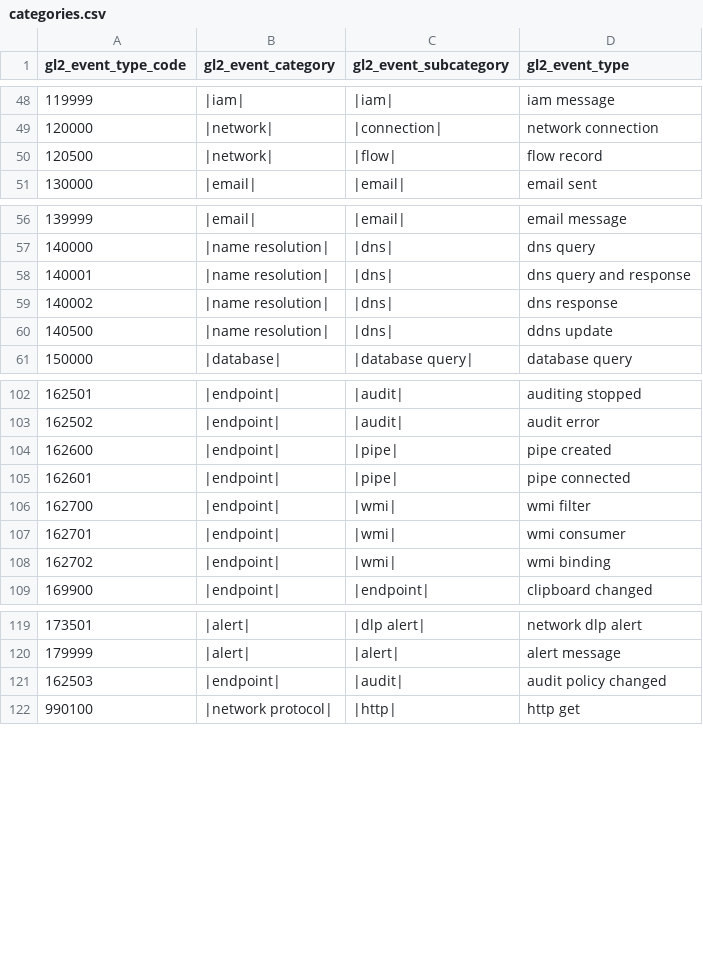
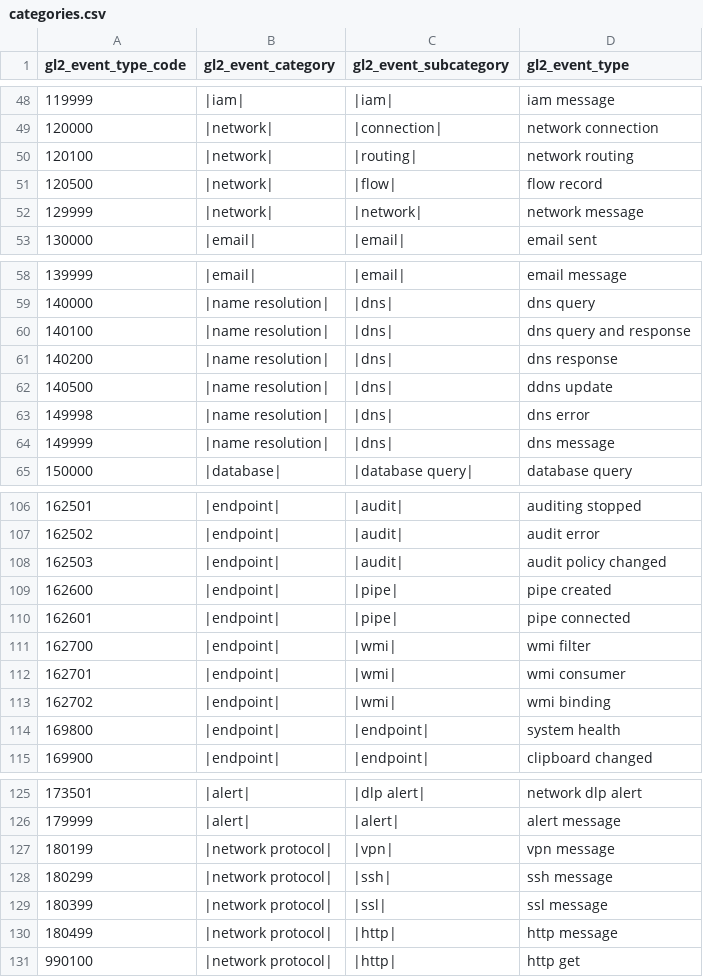
Before and after one commit to Graylog2/graylog-schema, a CSV file: source/category/categories.csv, drawn as a sheet; only a part is shown, gaps mark what is left out.

Commit message:
Updated category map
Updated category lookup map after changes to Name Resolution - DNS Query subcategorization.

```diff
--- a/source/category/categories.csv
+++ b/source/category/categories.csv
@@ -49,3 +49,5 @@
 "120000","|network|","|connection|","network connection"
+"120100","|network|","|routing|","network routing"
 "120500","|network|","|flow|","flow record"
+"129999","|network|","|network|","network message"
 "130000","|email|","|email|","email sent"
@@ -57,5 +59,7 @@
 "140000","|name resolution|","|dns|","dns query"
-"140001","|name resolution|","|dns|","dns query and response"
-"140002","|name resolution|","|dns|","dns response"
+"140100","|name resolution|","|dns|","dns query and response"
+"140200","|name resolution|","|dns|","dns response"
 "140500","|name resolution|","|dns|","ddns update"
+"149998","|name resolution|","|dns|","dns error"
+"149999","|name resolution|","|dns|","dns message"
 "150000","|database|","|database query|","database query"
@@ -103,2 +107,3 @@
 "162502","|endpoint|","|audit|","audit error"
+"162503","|endpoint|","|audit|","audit policy changed"
 "162600","|endpoint|","|pipe|","pipe created"
@@ -108,2 +113,3 @@
 "162702","|endpoint|","|wmi|","wmi binding"
+"169800","|endpoint|","|endpoint|","system health"
 "169900","|endpoint|","|endpoint|","clipboard changed"
@@ -120,3 +126,6 @@
 "179999","|alert|","|alert|","alert message"
-"162503","|endpoint|","|audit|","audit policy changed"
+"180199","|network protocol|","|vpn|","vpn message"
+"180299","|network protocol|","|ssh|","ssh message"
+"180399","|network protocol|","|ssl|","ssl message"
+"180499","|network protocol|","|http|","http message"
 "990100","|network protocol|","|http|","http get"
```
